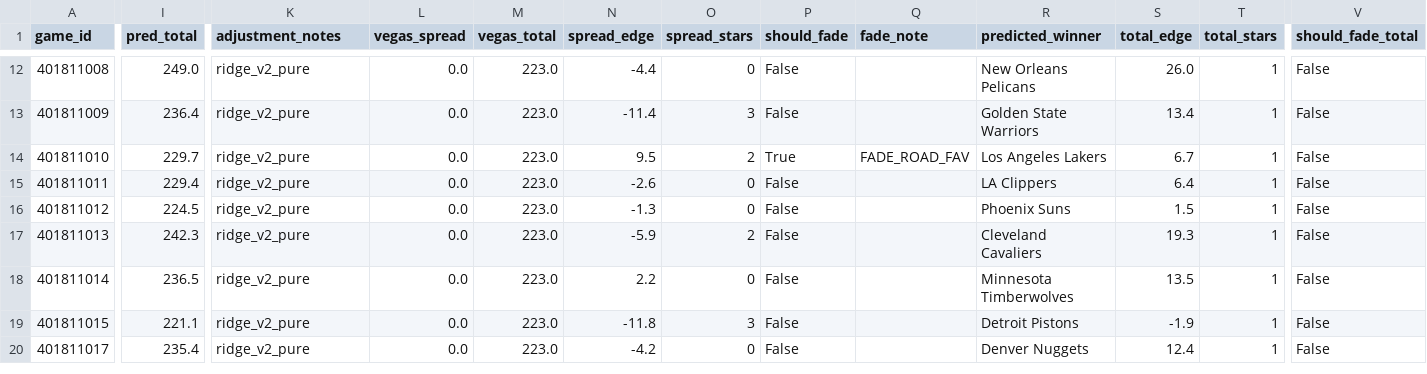
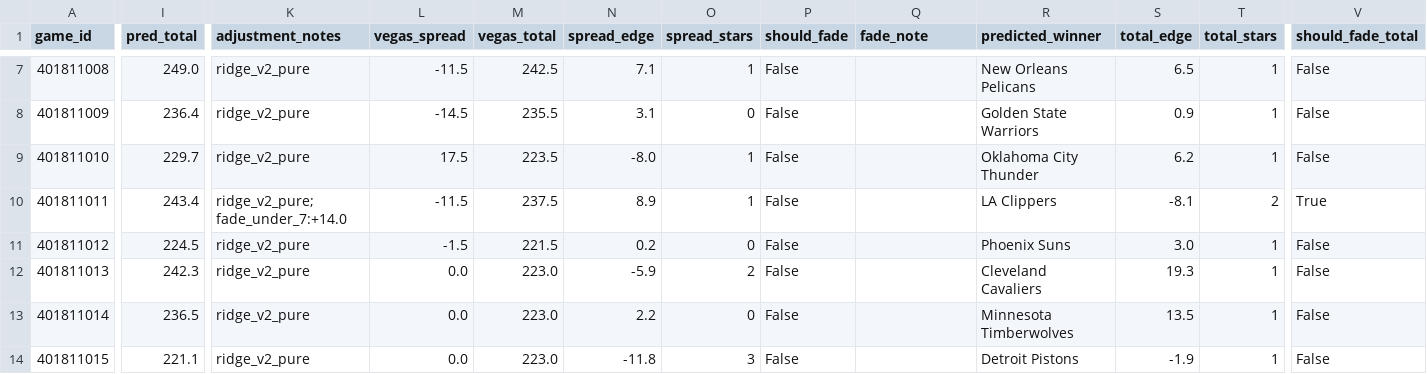
Before and after one commit to mckayje3/eagle-sports, a CSV file: nba_current_predictions.csv, drawn as a sheet; only a part is shown, gaps mark what is left out; the shorter side is filled out with more unchanged rows; addresses are those after the commit; the diff covers the shown part only; the diff names each change by its address in the sheet, - before the commit and + after, or states it on an @@ line.

Commit message:
Update databases (2026-04-07 10:02)
*** PARTIAL FAILURE: CBB predictions not updated ***

NFL: 1151, CFB: 3562, NBA: 5430, CBB: 18742, NHL: 4971

```diff
--- a/nba_current_predictions.csv
+++ b/nba_current_predictions.csv
-L7 (vegas_spread): 0.0
+L7 (vegas_spread): -11.5
-M7 (vegas_total): 223.0
+M7 (vegas_total): 242.5
-N7 (spread_edge): -4.4
+N7 (spread_edge): 7.1
-O7 (spread_stars): 0
+O7 (spread_stars): 1
-S7 (total_edge): 26.0
+S7 (total_edge): 6.5
-L8 (vegas_spread): 0.0
+L8 (vegas_spread): -14.5
-M8 (vegas_total): 223.0
+M8 (vegas_total): 235.5
-N8 (spread_edge): -11.4
+N8 (spread_edge): 3.1
-O8 (spread_stars): 3
+O8 (spread_stars): 0
-S8 (total_edge): 13.4
+S8 (total_edge): 0.9
-L9 (vegas_spread): 0.0
+L9 (vegas_spread): 17.5
-M9 (vegas_total): 223.0
+M9 (vegas_total): 223.5
-N9 (spread_edge): 9.5
+N9 (spread_edge): -8.0
-O9 (spread_stars): 2
+O9 (spread_stars): 1
-P9 (should_fade): True
+P9 (should_fade): False
-Q9 (fade_note): FADE_ROAD_FAV
+Q9 (fade_note): (empty)
-R9 (predicted_winner): Los Angeles Lakers
+R9 (predicted_winner): Oklahoma City Thunder
-S9 (total_edge): 6.7
+S9 (total_edge): 6.2
-I10 (pred_total): 229.4
+I10 (pred_total): 243.4
-K10 (adjustment_notes): ridge_v2_pure
+K10 (adjustment_notes): ridge_v2_pure; fade_under_7:+14.0
-L10 (vegas_spread): 0.0
+L10 (vegas_spread): -11.5
-M10 (vegas_total): 223.0
+M10 (vegas_total): 237.5
-N10 (spread_edge): -2.6
+N10 (spread_edge): 8.9
-O10 (spread_stars): 0
+O10 (spread_stars): 1
-S10 (total_edge): 6.4
+S10 (total_edge): -8.1
-T10 (total_stars): 1
+T10 (total_stars): 2
-V10 (should_fade_total): False
+V10 (should_fade_total): True
-L11 (vegas_spread): 0.0
+L11 (vegas_spread): -1.5
-M11 (vegas_total): 223.0
+M11 (vegas_total): 221.5
-N11 (spread_edge): -1.3
+N11 (spread_edge): 0.2
-S11 (total_edge): 1.5
+S11 (total_edge): 3.0
```
Also changed, not shown: 5 removed rows and 35 edited cells elsewhere in this file, nhl_current_predictions.csv, 3 other files.
